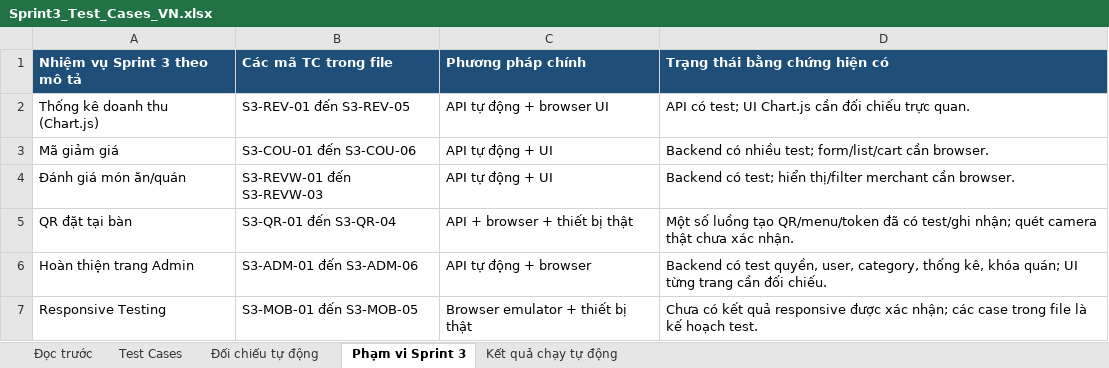
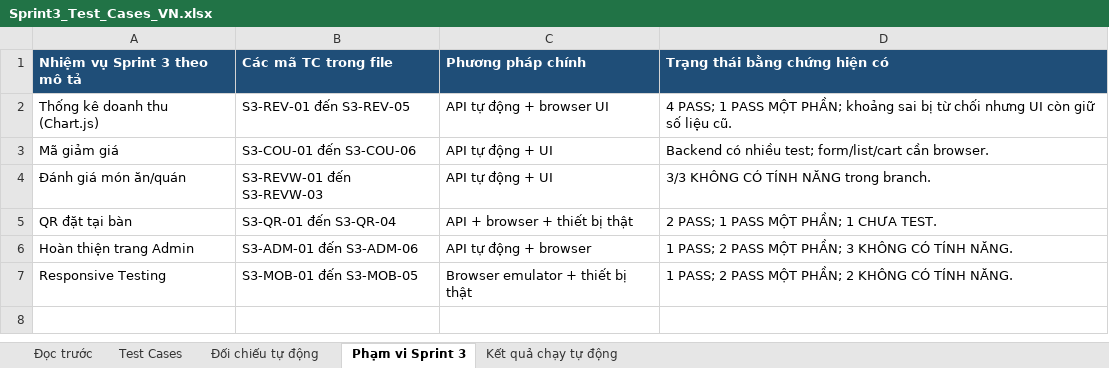
Before and after one commit to Caykhongg/CNPM-TULO, an Excel workbook: Sprint3_Test_Cases_VN.xlsx, sheet Phạm vi Sprint 3, drawn as a sheet; values as stored, in another font and other column widths than the file's, no borders; the diff names each change by its address in the sheet, - before the commit and + after, or states it on an @@ line.

```diff
--- a/Sprint3_Test_Cases_VN.xlsx (sheet Phạm vi Sprint 3)
+++ b/Sprint3_Test_Cases_VN.xlsx (sheet Phạm vi Sprint 3)
-D2 (Trạng thái bằng chứng hiện có): API có test; UI Chart.js cần đối chiếu trực quan.
+D2 (Trạng thái bằng chứng hiện có): 4 PASS; 1 PASS MỘT PHẦN; khoảng sai bị từ chối nhưng UI còn giữ số liệu cũ.
-D4 (Trạng thái bằng chứng hiện có): Backend có test; hiển thị/filter merchant cần browser.
+D4 (Trạng thái bằng chứng hiện có): 3/3 KHÔNG CÓ TÍNH NĂNG trong branch.
-D5 (Trạng thái bằng chứng hiện có): Một số luồng tạo QR/menu/token đã có test/ghi nhận; quét camera thật chưa xác nhận.
+D5 (Trạng thái bằng chứng hiện có): 2 PASS; 1 PASS MỘT PHẦN; 1 CHƯA TEST.
-D6 (Trạng thái bằng chứng hiện có): Backend có test quyền, user, category, thống kê, khóa quán; UI từng trang cần đối chiếu.
+D6 (Trạng thái bằng chứng hiện có): 1 PASS; 2 PASS MỘT PHẦN; 3 KHÔNG CÓ TÍNH NĂNG.
-D7 (Trạng thái bằng chứng hiện có): Chưa có kết quả responsive được xác nhận; các case trong file là kế hoạch test.
+D7 (Trạng thái bằng chứng hiện có): 1 PASS; 2 PASS MỘT PHẦN; 2 KHÔNG CÓ TÍNH NĂNG.
```
Also changed, not shown: sheet Test Cases, sheet Kết quả chạy tự động, sheet Đối chiếu tự động, sheet Đọc trước, QuickOrder_Test_spint4.xlsx, 8 other files.
